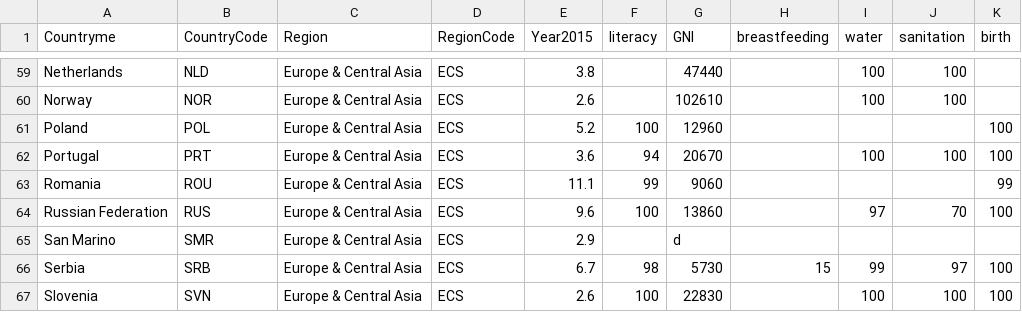
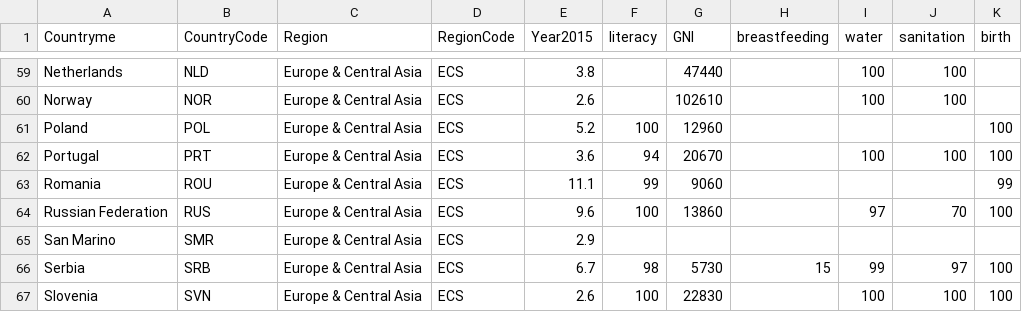
Before and after one commit to theopenwindow/d3_project, a CSV file: data/scatter_data.csv, drawn as a sheet; only a part is shown, gaps mark what is left out.

```diff
--- a/data/scatter_data.csv
+++ b/data/scatter_data.csv
@@ -64,3 +64,3 @@ Romania,ROU,Europe & Central Asia,ECS,11.1,99,9060,,,,99
 Russian Federation,RUS,Europe & Central Asia,ECS,9.6,100,13860,,97,70,100
-San Marino,SMR,Europe & Central Asia,ECS,2.9,,d,,,,
+San Marino,SMR,Europe & Central Asia,ECS,2.9,,,,,,
 Serbia,SRB,Europe & Central Asia,ECS,6.7,98,5730,15,99,97,100
```
Also changed, not shown: data/total.csv, 40 other files.
